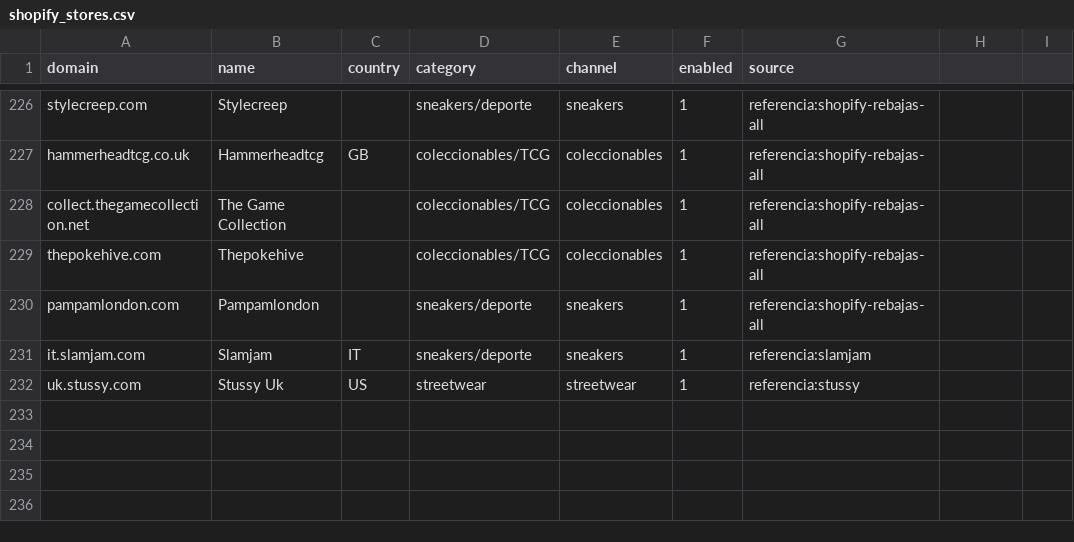
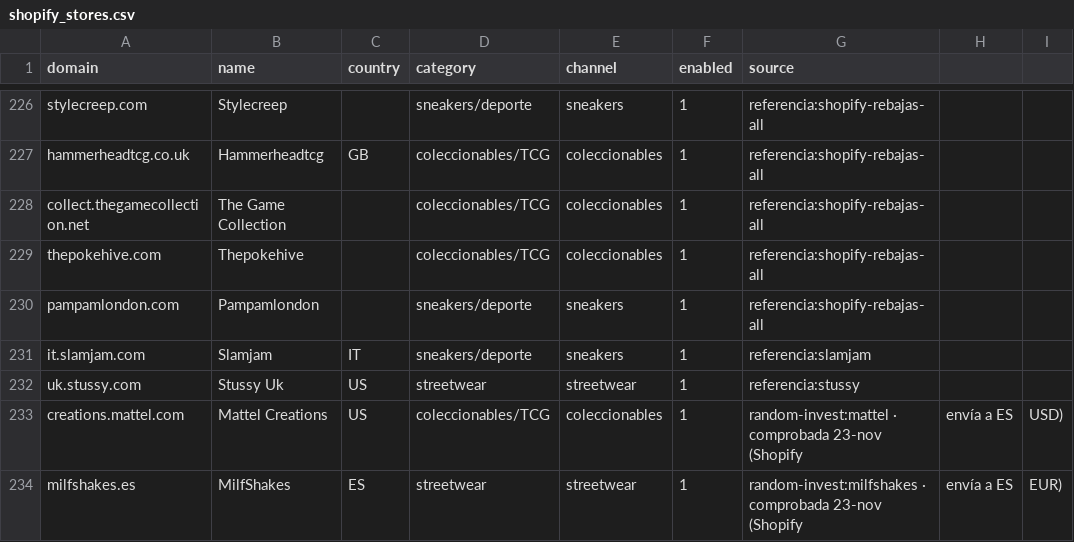
Before and after one commit to njavi02-arch/njavi02, a CSV file: cookgroup/config/shopify_stores.csv, drawn as a sheet; only a part is shown, gaps mark what is left out; the diff names each change by its address in the sheet, - before the commit and + after, or states it on an @@ line.

```diff
--- a/cookgroup/config/shopify_stores.csv
+++ b/cookgroup/config/shopify_stores.csv
+row 233: creations.mattel.com | Mattel Creations | US | coleccionables/TCG | coleccionables | 1 | random-invest:mattel · comprobada 23-nov (Shopify | envía a ES | USD)
+row 234: milfshakes.es | MilfShakes | ES | streetwear | streetwear | 1 | random-invest:milfshakes · comprobada 23-nov (Shopify | envía a ES | EUR)
```
Also changed, not shown: cookgroup/docs/v10/EQUIVALENTES.csv, cookgroup/docs/v12/INVENTARIO_MAESTRO.csv, 13 other files.
